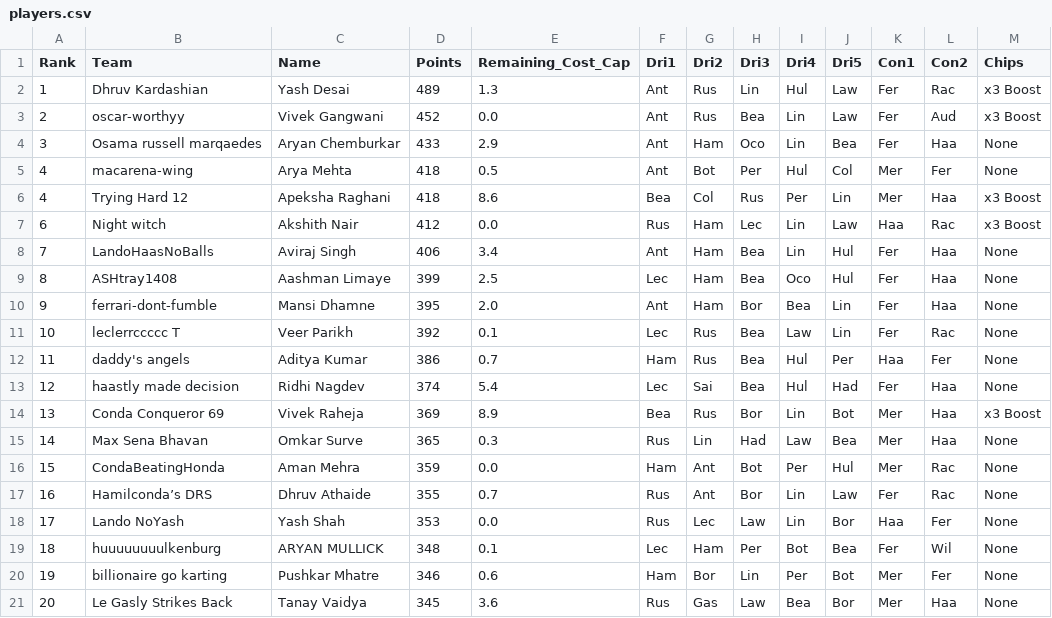
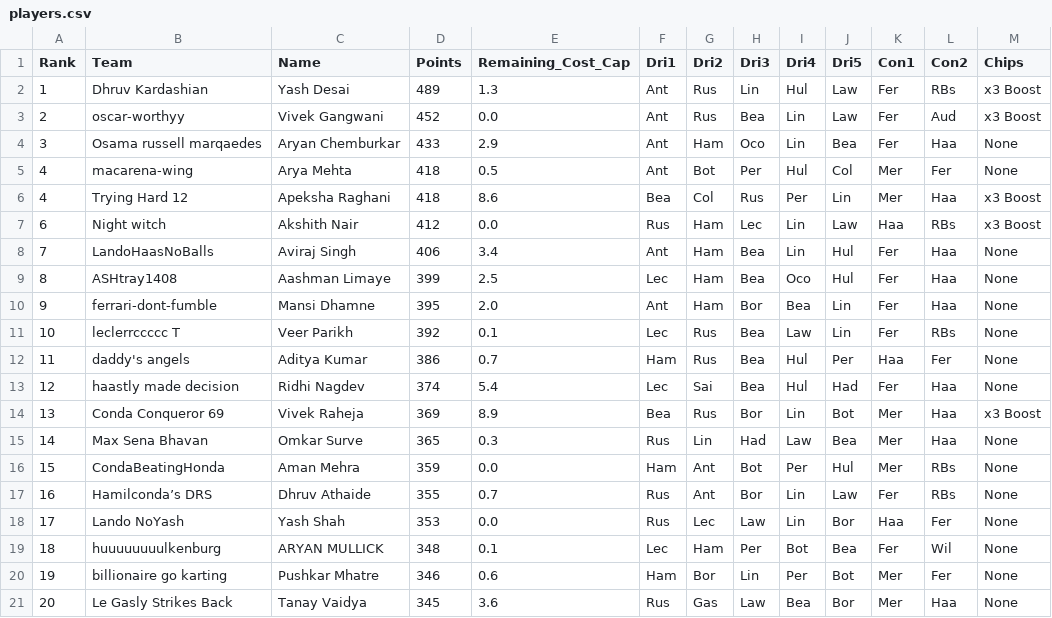
Before and after one commit to TanayVaidya31/F1-Fantasy-Scraper, a CSV file: data/processed/R2/players.csv, drawn as a sheet; only a part is shown; the diff covers the shown part only.

```diff
--- a/data/processed/R2/players.csv
+++ b/data/processed/R2/players.csv
@@ -1,3 +1,3 @@
 Rank,Team,Name,Points,Remaining_Cost_Cap,Dri1,Dri2,Dri3,Dri4,Dri5,Con1,Con2,Chips
-1,Dhruv Kardashian,Yash Desai,489,1.3,Ant,Rus,Lin,Hul,Law,Fer,Rac,x3 Boost
+1,Dhruv Kardashian,Yash Desai,489,1.3,Ant,Rus,Lin,Hul,Law,Fer,RBs,x3 Boost
 2,oscar-worthyy,Vivek Gangwani,452,0.0,Ant,Rus,Bea,Lin,Law,Fer,Aud,x3 Boost
@@ -6,3 +6,3 @@ Rank,Team,Name,Points,Remaining_Cost_Cap,Dri1,Dri2,Dri3,Dri4,Dri5,Con1,Con2,Chip
 4,Trying Hard 12,Apeksha Raghani,418,8.6,Bea,Col,Rus,Per,Lin,Mer,Haa,x3 Boost
-6,Night witch,Akshith Nair,412,0.0,Rus,Ham,Lec,Lin,Law,Haa,Rac,x3 Boost
+6,Night witch,Akshith Nair,412,0.0,Rus,Ham,Lec,Lin,Law,Haa,RBs,x3 Boost
 7,LandoHaasNoBalls,Aviraj Singh,406,3.4,Ant,Ham,Bea,Lin,Hul,Fer,Haa,None
@@ -10,3 +10,3 @@ Rank,Team,Name,Points,Remaining_Cost_Cap,Dri1,Dri2,Dri3,Dri4,Dri5,Con1,Con2,Chip
 9,ferrari-dont-fumble,Mansi Dhamne,395,2.0,Ant,Ham,Bor,Bea,Lin,Fer,Haa,None
-10,leclerrccccc T,Veer Parikh,392,0.1,Lec,Rus,Bea,Law,Lin,Fer,Rac,None
+10,leclerrccccc T,Veer Parikh,392,0.1,Lec,Rus,Bea,Law,Lin,Fer,RBs,None
 11,daddy's angels,Aditya Kumar,386,0.7,Ham,Rus,Bea,Hul,Per,Haa,Fer,None
@@ -15,4 +15,4 @@ Rank,Team,Name,Points,Remaining_Cost_Cap,Dri1,Dri2,Dri3,Dri4,Dri5,Con1,Con2,Chip
 14,Max Sena Bhavan,Omkar Surve,365,0.3,Rus,Lin,Had,Law,Bea,Mer,Haa,None
-15,CondaBeatingHonda,Aman Mehra,359,0.0,Ham,Ant,Bot,Per,Hul,Mer,Rac,None
-16,Hamilconda’s DRS,Dhruv Athaide,355,0.7,Rus,Ant,Bor,Lin,Law,Fer,Rac,None
+15,CondaBeatingHonda,Aman Mehra,359,0.0,Ham,Ant,Bot,Per,Hul,Mer,RBs,None
+16,Hamilconda’s DRS,Dhruv Athaide,355,0.7,Rus,Ant,Bor,Lin,Law,Fer,RBs,None
 17,Lando NoYash,Yash Shah,353,0.0,Rus,Lec,Law,Lin,Bor,Haa,Fer,None
```
Also changed, not shown: 5 edited cells elsewhere in this file, data/processed/R1/drivers.csv, data/processed/R1/players.csv, 12 other files.
